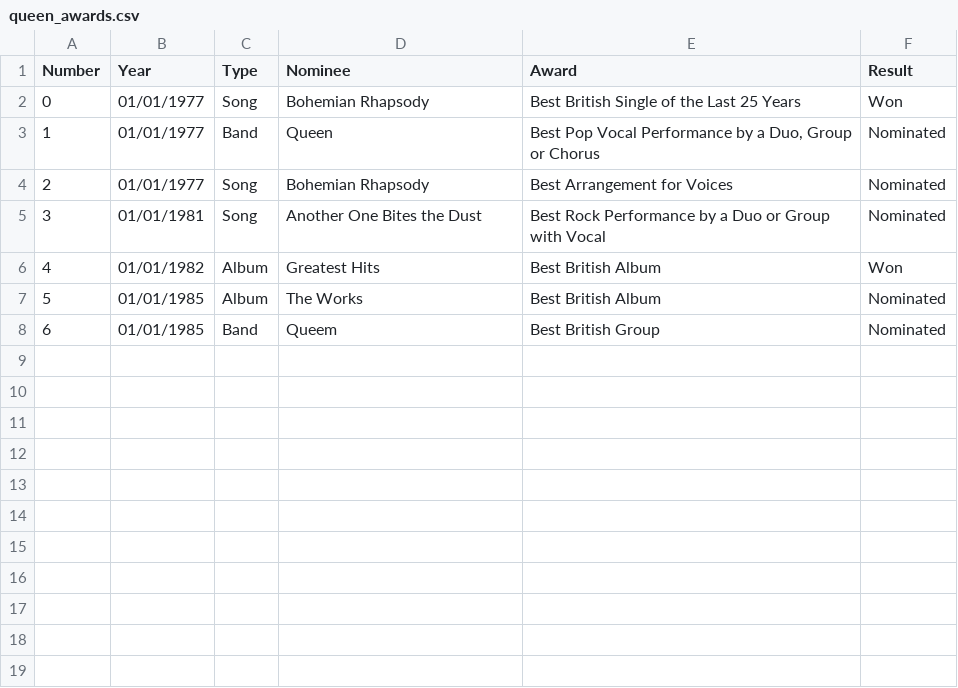
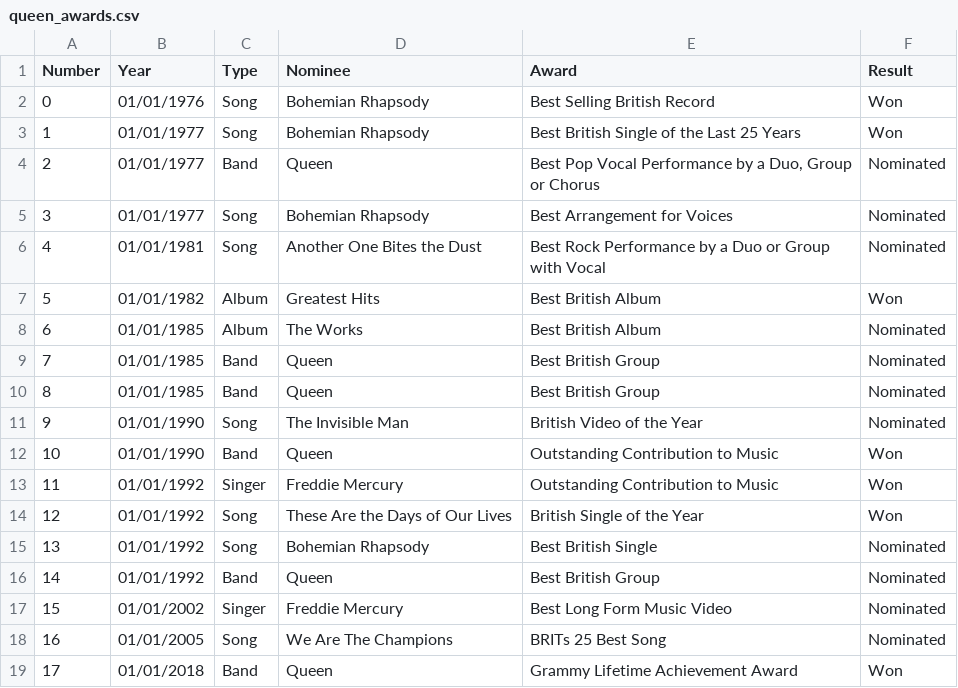
Before and after one commit to UW-CSE442-WI20/FP-music-vibez, a CSV file: docs/static/awards/queen_awards.csv, drawn as a sheet; addresses are those after the commit; the diff names each change by its address in the sheet, - before the commit and + after, or states it on an @@ line.

```diff
--- a/docs/static/awards/queen_awards.csv
+++ b/docs/static/awards/queen_awards.csv
+row 2: 0 | 01/01/1976 | Song | Bohemian Rhapsody | Best Selling British Record | Won
@@ column A (Number) renumbered between rows 3 and 9 @@
-D9 (Nominee): Queem
+D9 (Nominee): Queen
+row 10: 8 | 01/01/1985 | Band | Queen | Best British Group | Nominated
+row 11: 9 | 01/01/1990 | Song | The Invisible Man | British Video of the Year | Nominated
+row 12: 10 | 01/01/1990 | Band | Queen | Outstanding Contribution to Music | Won
+row 13: 11 | 01/01/1992 | Singer | Freddie Mercury | Outstanding Contribution to Music | Won
+row 14: 12 | 01/01/1992 | Song | These Are the Days of Our Lives | British Single of the Year | Won
+row 15: 13 | 01/01/1992 | Song | Bohemian Rhapsody | Best British Single | Nominated
+row 16: 14 | 01/01/1992 | Band | Queen | Best British Group | Nominated
+row 17: 15 | 01/01/2002 | Singer | Freddie Mercury | Best Long Form Music Video | Nominated
+row 18: 16 | 01/01/2005 | Song | We Are The Champions | BRITs 25 Best Song | Nominated
+row 19: 17 | 01/01/2018 | Band | Queen | Grammy Lifetime Achievement Award | Won
```
Also changed, not shown: docs/static/awards/gaga-awards.csv, static/awards/gaga-awards.csv, 13 other files.
